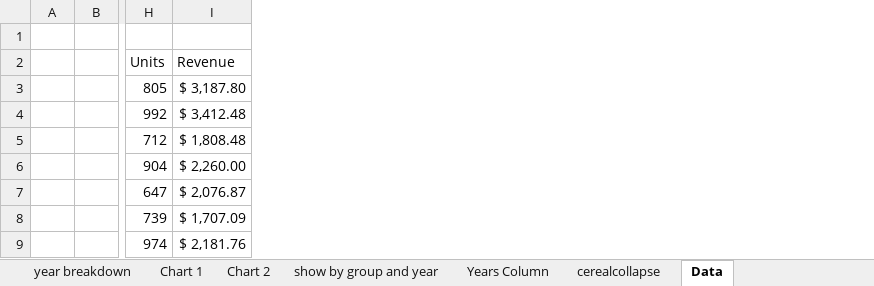
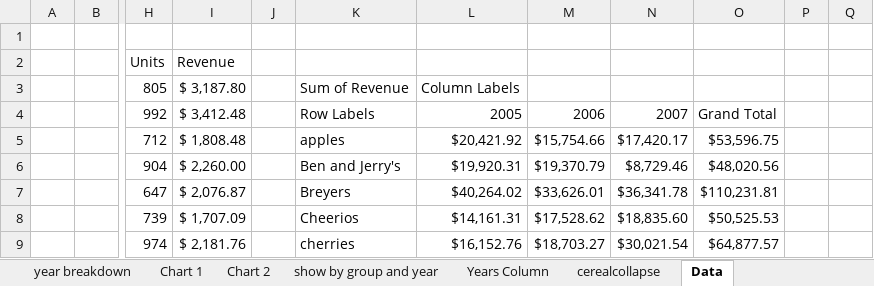
Before and after one commit to MatheusSchaly/--Old--Essential-Statistics-for-Data-Analysis-using-Excel, an Excel workbook: Textbook Companion/Chapter43/Practice Files/Groceriespt.xlsx, sheet Data, drawn as a sheet; only a part is shown, gaps mark what is left out; values as stored, in another font and other column widths than the file's, no borders; charts and pictures not drawn; the diff names each change by its address in the sheet, - before the commit and + after, or states it on an @@ line.

```diff
--- a/Textbook Companion/Chapter43/Practice Files/Groceriespt.xlsx (sheet Data)
+++ b/Textbook Companion/Chapter43/Practice Files/Groceriespt.xlsx (sheet Data)
+column J, empty
+column K, rows 3-9: Sum of Revenue | Row Labels | apples | Ben and Jerry's | Breyers | Cheerios | cherries
+column L, rows 3-9: Column Labels | 2005 | $20,421.92 | $19,920.31 | $40,264.02 | $14,161.31 | $16,152.76
+column M, rows 4-9: 2006 | $15,754.66 | $19,370.79 | $33,626.01 | $17,528.62 | $18,703.27
+column N, rows 4-9: 2007 | $17,420.17 | $8,729.46 | $36,341.78 | $18,835.60 | $30,021.54
+column O, rows 4-9: Grand Total | $53,596.75 | $48,020.56 | $110,231.81 | $50,525.53 | $64,877.57
+column P, empty
+column Q, empty
```
Also changed, not shown: sheet Chart 2, charts or pictures, 1 Descriptive Statistics/Follow Module1Demos.xlsx, Textbook Companion/Chapter42-Part1/Practice Files/StocksandBoxplots.xlsx, 38 other files.
